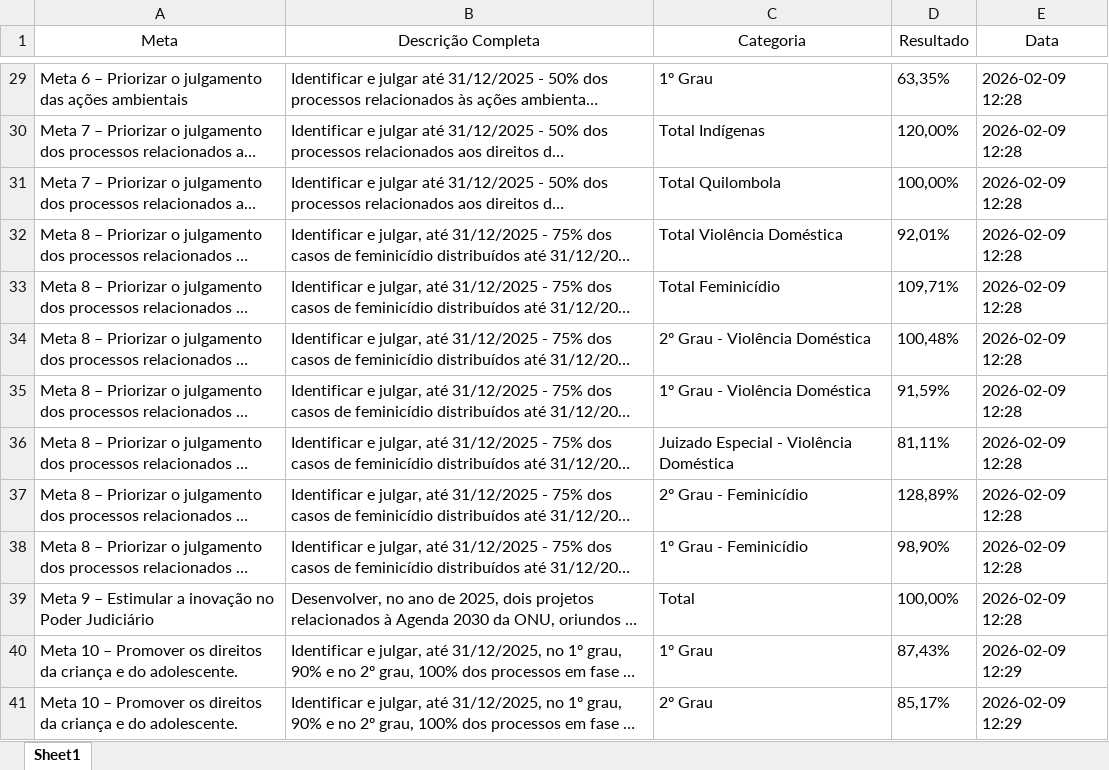
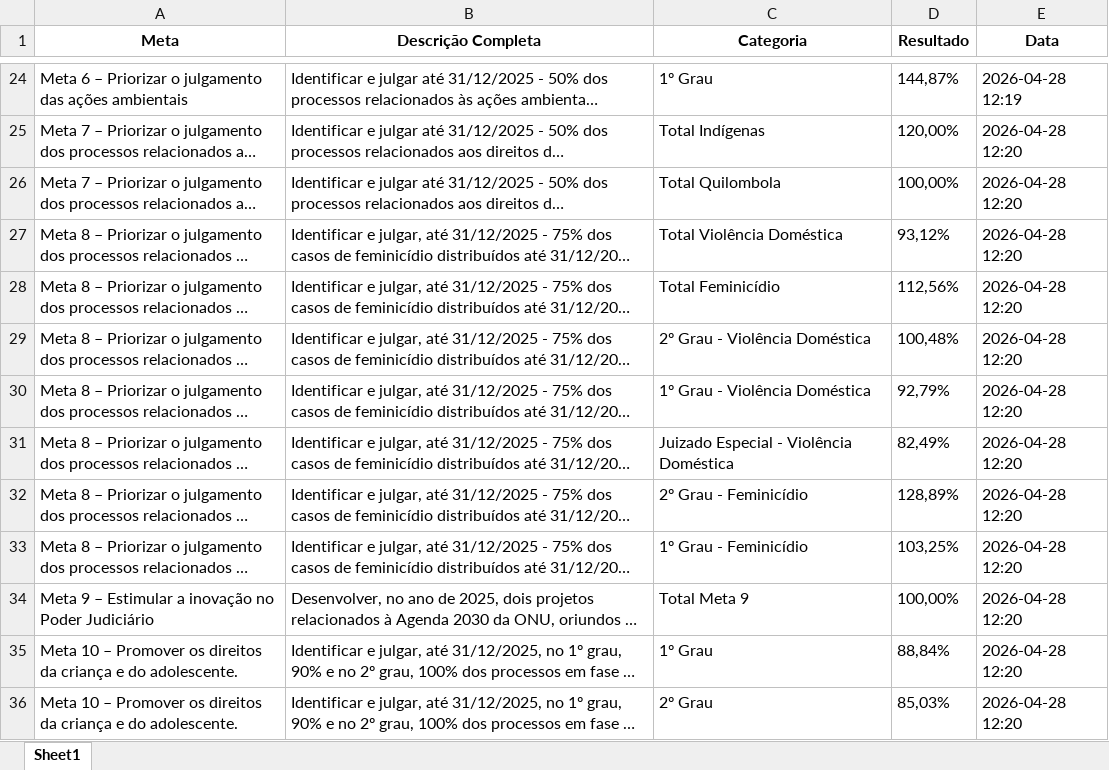
Before and after one commit to DanEl23/tjmg_relatorio_diagnostico, an Excel workbook: exports/resultados_cnj.xlsx, sheet Sheet1, drawn as a sheet; only a part is shown, gaps mark what is left out; long unchanged cells end in …; values as stored, in another font and other column widths than the file's, no borders; addresses are those after the commit; the diff covers the shown part only; the diff names each change by its address in the sheet, - before the commit and + after, or states it on an @@ line.

```diff
--- a/exports/resultados_cnj.xlsx (sheet Sheet1)
+++ b/exports/resultados_cnj.xlsx (sheet Sheet1)
-A1:E1 bold: off
+A1:E1 bold: on
-D24 (Resultado): 63,35%
+D24 (Resultado): 144,87%
-E24 (Data): 2026-02-09 12:28
+E24 (Data): 2026-04-28 12:19
-E25:E34 (Data): 2026-02-09 12:28
+E25:E34 (Data): 2026-04-28 12:20
-D27 (Resultado): 92,01%
+D27 (Resultado): 93,12%
-D28 (Resultado): 109,71%
+D28 (Resultado): 112,56%
-D30 (Resultado): 91,59%
+D30 (Resultado): 92,79%
-D31 (Resultado): 81,11%
+D31 (Resultado): 82,49%
-D33 (Resultado): 98,90%
+D33 (Resultado): 103,25%
-C34 (Categoria): Total
+C34 (Categoria): Total Meta 9
-D35 (Resultado): 87,43%
+D35 (Resultado): 88,84%
-E35:E36 (Data): 2026-02-09 12:29
+E35:E36 (Data): 2026-04-28 12:20
-D36 (Resultado): 85,17%
+D36 (Resultado): 85,03%
```
Also changed, not shown: 5 removed rows and 45 edited cells elsewhere in this sheet, 17 other files.
